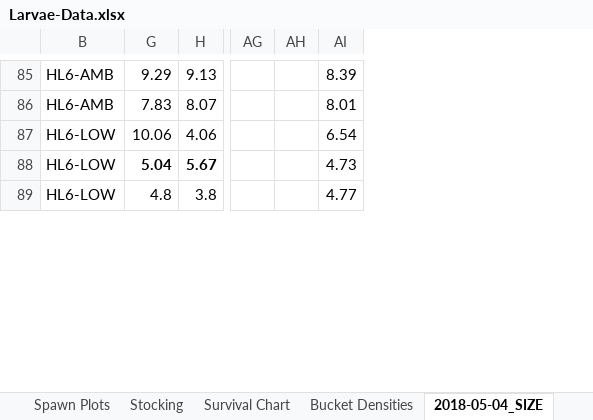
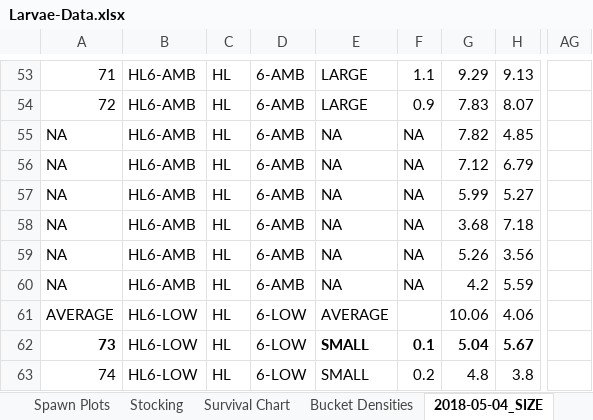
Before and after one commit to laurahspencer/O.lurida_Stress, an Excel workbook: Data/Larvae-Data.xlsx, sheet 2018-05-04_SIZE, drawn as a sheet; only a part is shown, gaps mark what is left out; values as stored, in another font and other column widths than the file's, no borders; removed rows and columns are numbered as before the commit, all else as after; the diff covers the shown part only; the diff names each change by its address in the sheet, - before the commit and + after, or states it on an @@ line.

```diff
--- a/Data/Larvae-Data.xlsx (sheet 2018-05-04_SIZE)
+++ b/Data/Larvae-Data.xlsx (sheet 2018-05-04_SIZE)
@@ column A unhidden, rows 53-54: 71 | 72; rows 61-63: AVERAGE | 73 | 74 @@
@@ column C unhidden, rows 53-54: HL | HL; rows 61-63: all HL @@
@@ column D unhidden, rows 53-54: 6-AMB | 6-AMB; rows 61-63: all 6-LOW @@
@@ column E unhidden, rows 53-54: LARGE | LARGE; rows 61-63: AVERAGE | SMALL | SMALL @@
@@ column F unhidden, rows 53-54: 1.1 | 0.9; rows 62-63: 0.1 | 0.2 @@
-column AH, empty
-column AI, rows 85-89: 8.39 | 8.01 | 6.54 | 4.73 | 4.77
@@ row 228 moved to row 55: NA @@
@@ row 229 moved to row 56: NA @@
@@ row 230 moved to row 57: NA @@
@@ row 231 moved to row 58: NA @@
@@ row 232 moved to row 59: NA @@
@@ row 233 moved to row 60: NA @@
```
Also changed, not shown: 45 added rows, 35 removed rows, 105 moved rows and 3 edited cells elsewhere in this sheet, formulas that keep their value, hidden cells, Data/2018-05-04_Oly-Size.xlsx, 7 other files.
